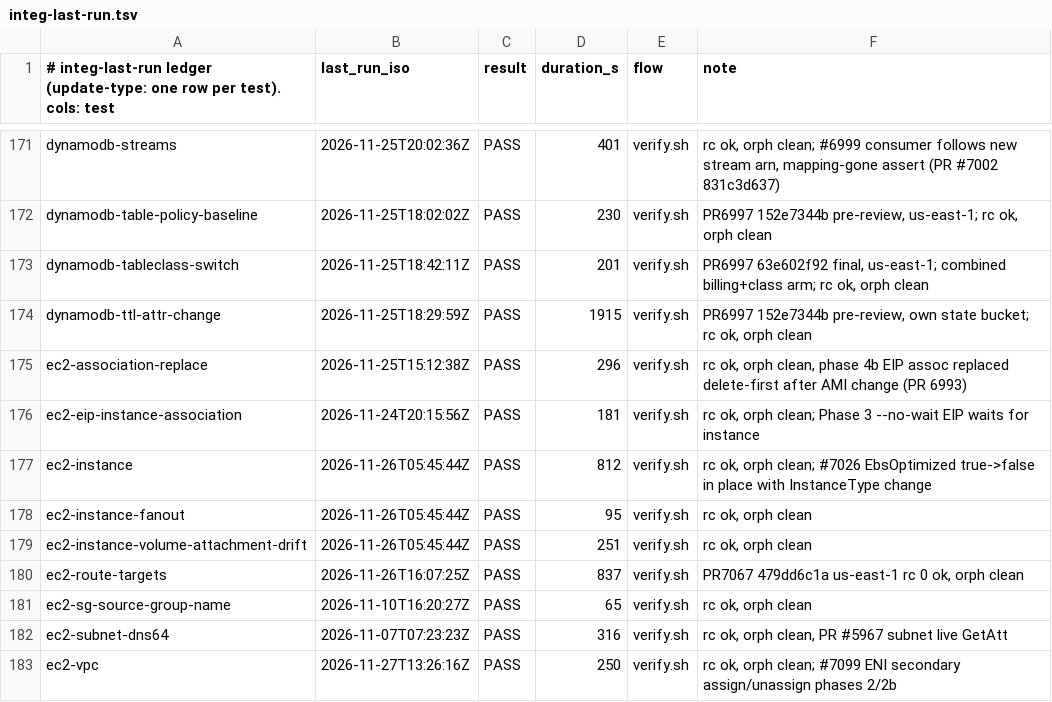
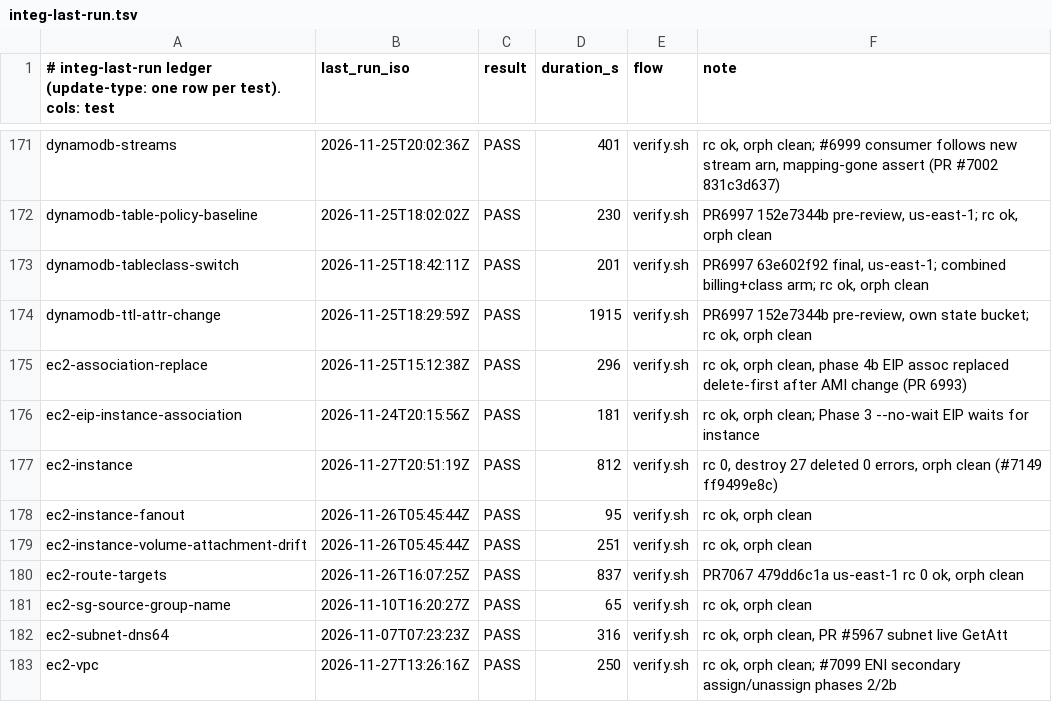
Before and after one commit to go-to-k/cdkd, a TSV file: docs/_generated/integ-last-run.tsv, drawn as a sheet; only a part is shown, gaps mark what is left out.

```diff
--- a/docs/_generated/integ-last-run.tsv
+++ b/docs/_generated/integ-last-run.tsv
@@ -176,3 +176,3 @@ ec2-association-replace	2026-11-25T15:12:38Z	PASS	296	verify.sh	rc ok, orph clea
 ec2-eip-instance-association	2026-11-24T20:15:56Z	PASS	181	verify.sh	rc ok, orph clean; Phase 3 --no-wait EIP waits for instance
-ec2-instance	2026-11-26T05:45:44Z	PASS	812	verify.sh	rc ok, orph clean; #7026 EbsOptimized true->false in place with InstanceType change
+ec2-instance	2026-11-27T20:51:19Z	PASS	812	verify.sh	rc 0, destroy 27 deleted 0 errors, orph clean (#7149 ff9499e8c)
 ec2-instance-fanout	2026-11-26T05:45:44Z	PASS	95	verify.sh	rc ok, orph clean
```
Also changed, not shown: 15 other files.
